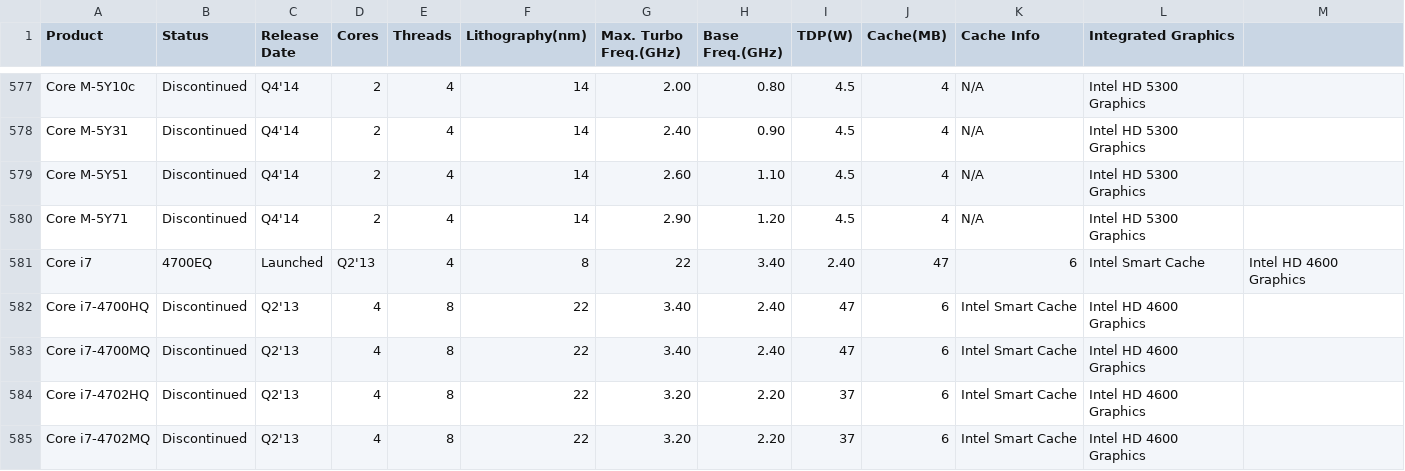
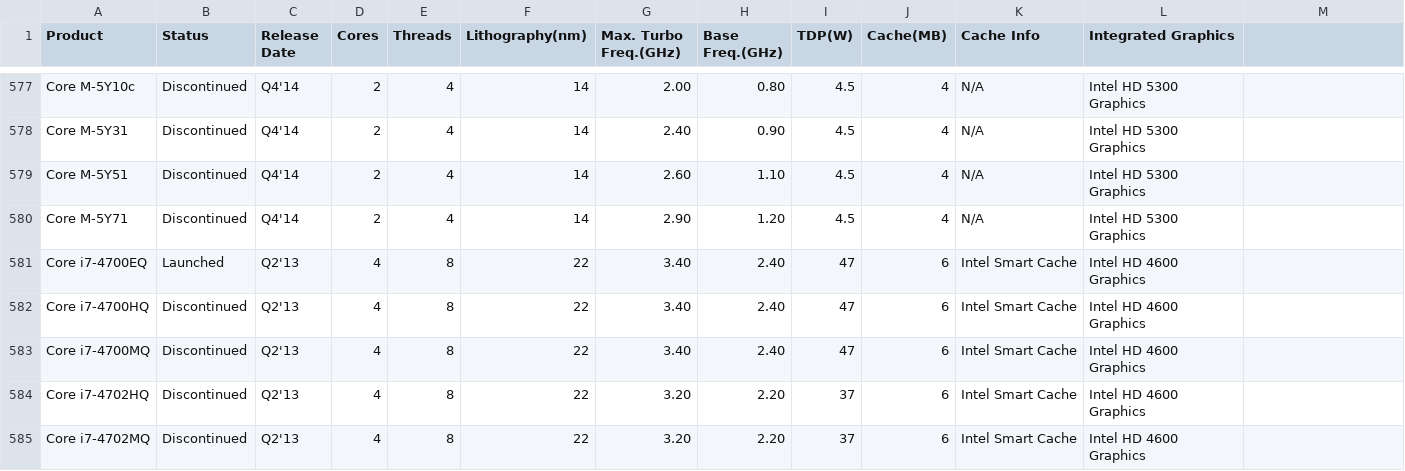
Before and after one commit to toUpperCase78/intel-processors, a CSV file: intel_core_processors_v1_6.csv, drawn as a sheet; only a part is shown, gaps mark what is left out; removed rows and columns are numbered as before the commit, all else as after; the diff names each change by its address in the sheet, - before the commit and + after, or states it on an @@ line.

Commit message:
Dataset for Intel Core Processors (v1.6)

```diff
--- a/intel_core_processors_v1_6.csv
+++ b/intel_core_processors_v1_6.csv
-row 581: Core i7 | 4700EQ | Launched | Q2'13 | 4 | 8 | 22 | 3.40 | 2.40 | 47 | 6 | Intel Smart Cache | Intel HD 4600 Graphics
+row 581: Core i7-4700EQ | Launched | Q2'13 | 4 | 8 | 22 | 3.40 | 2.40 | 47 | 6 | Intel Smart Cache | Intel HD 4600 Graphics
```
